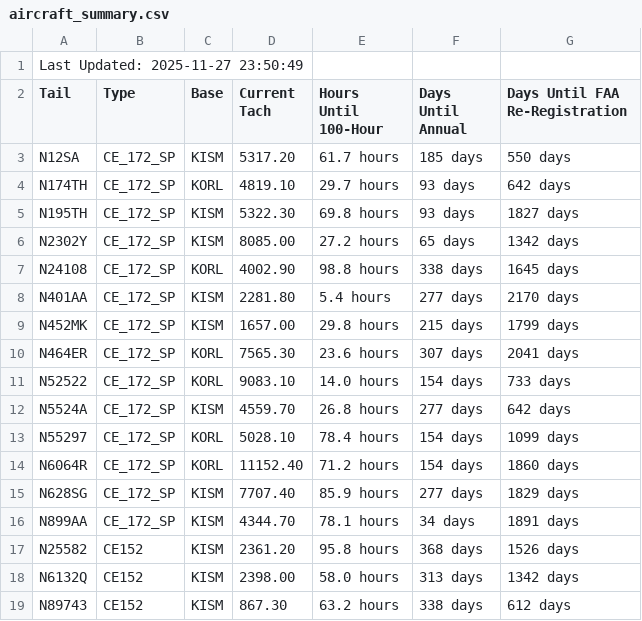
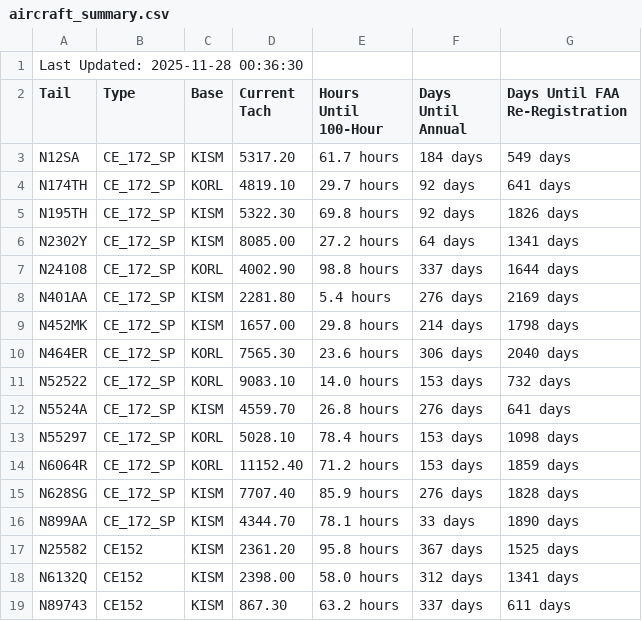
Before and after one commit to andrehebra/myfbo-hours-tracking, a CSV file: aircraft_summary.csv, drawn as a sheet; only a part is shown; the diff covers the shown part only.

Commit message:
update at 2025-11-28 00:36:42

```diff
--- a/aircraft_summary.csv
+++ b/aircraft_summary.csv
@@ -1,19 +1,19 @@
-Last Updated: 2025-11-27 23:50:49
+Last Updated: 2025-11-28 00:36:30
 Tail,Type,Base,Current Tach,Hours Until 100-Hour,Days Until Annual,Days Until FAA Re-Registration
-N12SA,CE_172_SP,KISM,5317.20,61.7 hours,185 days,550 days
-N174TH,CE_172_SP,KORL,4819.10,29.7 hours,93 days,642 days
-N195TH,CE_172_SP,KISM,5322.30,69.8 hours,93 days,1827 days
-N2302Y,CE_172_SP,KISM,8085.00,27.2 hours,65 days,1342 days
-N24108,CE_172_SP,KORL,4002.90,98.8 hours,338 days,1645 days
-N401AA,CE_172_SP,KISM,2281.80,5.4 hours,277 days,2170 days
-N452MK,CE_172_SP,KISM,1657.00,29.8 hours,215 days,1799 days
-N464ER,CE_172_SP,KORL,7565.30,23.6 hours,307 days,2041 days
-N52522,CE_172_SP,KORL,9083.10,14.0 hours,154 days,733 days
-N5524A,CE_172_SP,KISM,4559.70,26.8 hours,277 days,642 days
-N55297,CE_172_SP,KORL,5028.10,78.4 hours,154 days,1099 days
-N6064R,CE_172_SP,KORL,11152.40,71.2 hours,154 days,1860 days
-N628SG,CE_172_SP,KISM,7707.40,85.9 hours,277 days,1829 days
-N899AA,CE_172_SP,KISM,4344.70,78.1 hours,34 days,1891 days
-N25582,CE152,KISM,2361.20,95.8 hours,368 days,1526 days
-N6132Q,CE152,KISM,2398.00,58.0 hours,313 days,1342 days
-N89743,CE152,KISM,867.30,63.2 hours,338 days,612 days
+N12SA,CE_172_SP,KISM,5317.20,61.7 hours,184 days,549 days
+N174TH,CE_172_SP,KORL,4819.10,29.7 hours,92 days,641 days
+N195TH,CE_172_SP,KISM,5322.30,69.8 hours,92 days,1826 days
+N2302Y,CE_172_SP,KISM,8085.00,27.2 hours,64 days,1341 days
+N24108,CE_172_SP,KORL,4002.90,98.8 hours,337 days,1644 days
+N401AA,CE_172_SP,KISM,2281.80,5.4 hours,276 days,2169 days
+N452MK,CE_172_SP,KISM,1657.00,29.8 hours,214 days,1798 days
+N464ER,CE_172_SP,KORL,7565.30,23.6 hours,306 days,2040 days
+N52522,CE_172_SP,KORL,9083.10,14.0 hours,153 days,732 days
+N5524A,CE_172_SP,KISM,4559.70,26.8 hours,276 days,641 days
+N55297,CE_172_SP,KORL,5028.10,78.4 hours,153 days,1098 days
+N6064R,CE_172_SP,KORL,11152.40,71.2 hours,153 days,1859 days
+N628SG,CE_172_SP,KISM,7707.40,85.9 hours,276 days,1828 days
+N899AA,CE_172_SP,KISM,4344.70,78.1 hours,33 days,1890 days
+N25582,CE152,KISM,2361.20,95.8 hours,367 days,1525 days
+N6132Q,CE152,KISM,2398.00,58.0 hours,312 days,1341 days
+N89743,CE152,KISM,867.30,63.2 hours,337 days,611 days
```
Also changed, not shown: 6 edited cells elsewhere in this file.
